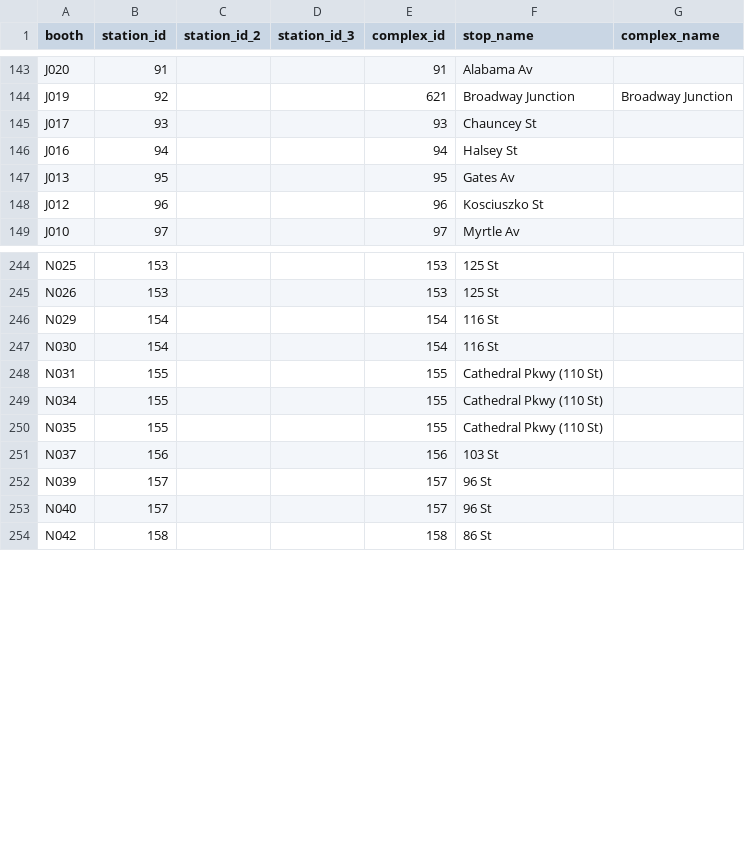
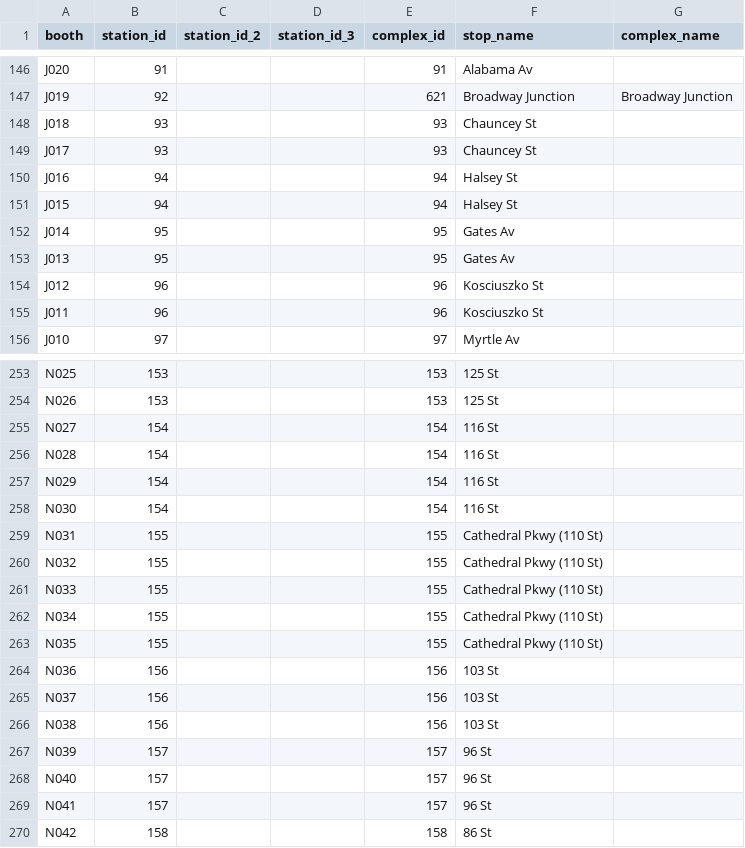
Before and after one commit to hshore29/mta-lookups, a CSV file: clean/booth_station.csv, drawn as a sheet; only a part is shown, gaps mark what is left out; the diff covers the shown part only; the diff names each change by its address in the sheet, - before the commit and + after, or states it on an @@ line.

```diff
--- a/clean/booth_station.csv
+++ b/clean/booth_station.csv
+row 148: J018 | 93 |  |  | 93 | Chauncey St
+row 151: J015 | 94 |  |  | 94 | Halsey St
+row 152: J014 | 95 |  |  | 95 | Gates Av
+row 155: J011 | 96 |  |  | 96 | Kosciuszko St
+row 255: N027 | 154 |  |  | 154 | 116 St
+row 256: N028 | 154 |  |  | 154 | 116 St
+row 260: N032 | 155 |  |  | 155 | Cathedral Pkwy (110 St)
+row 261: N033 | 155 |  |  | 155 | Cathedral Pkwy (110 St)
+row 264: N036 | 156 |  |  | 156 | 103 St
+row 266: N038 | 156 |  |  | 156 | 103 St
+row 269: N041 | 157 |  |  | 157 | 96 St
```
Also changed, not shown: 24 added rows and 20 moved rows elsewhere in this file, clean/remote_booth_station.csv, source/Stations.csv, 3 other files.
